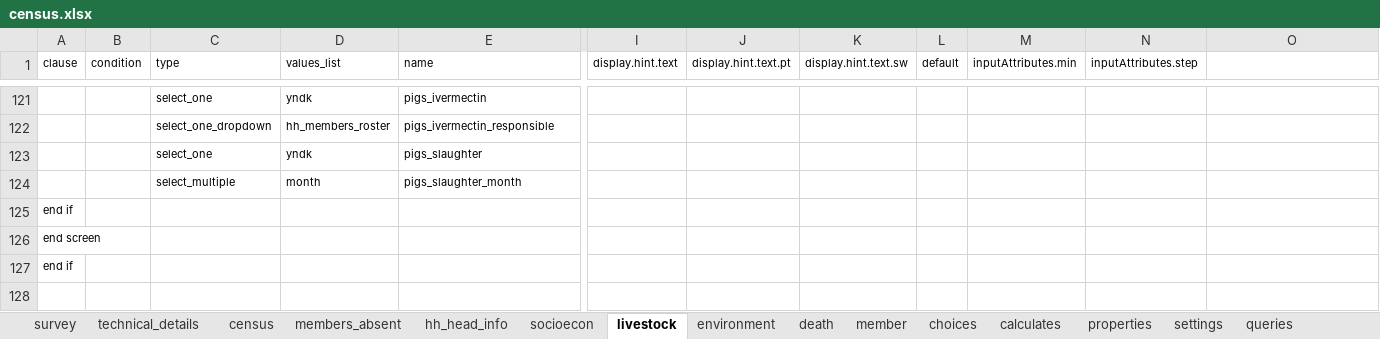
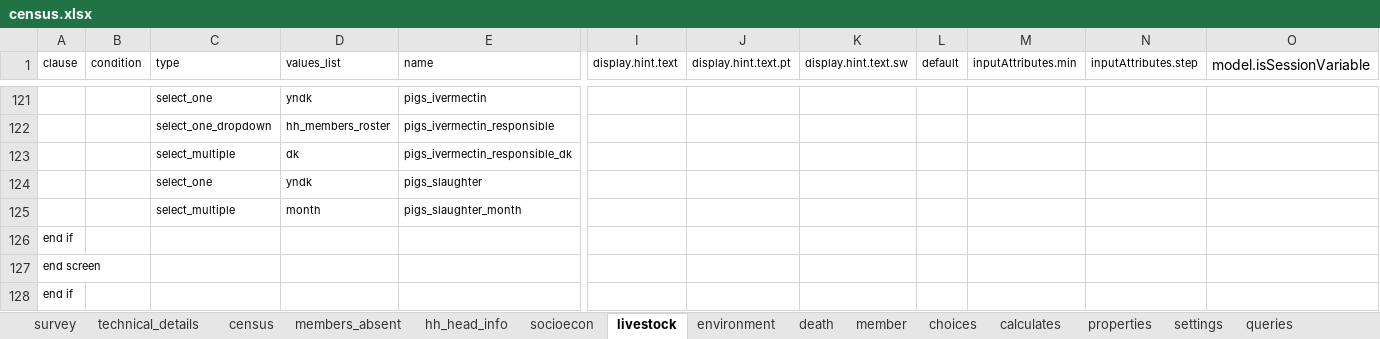
Before and after one commit to linl33/bohemia, an Excel workbook: odkx/forms/census.xlsx, sheet livestock, drawn as a sheet; only a part is shown, gaps mark what is left out; values as stored, in another font and other column widths than the file's, no borders; rows hold the shown columns only; the diff names each change by its address in the sheet, - before the commit and + after, or states it on an @@ line.

```diff
--- a/odkx/forms/census.xlsx (sheet livestock)
+++ b/odkx/forms/census.xlsx (sheet livestock)
-O1: (empty)
+O1: model.isSessionVariable
+row 123:  |  | select_multiple | dk | pigs_ivermectin_responsible_dk
```
Also changed, not shown: sheet census, sheet choices, sheet hh_head_info, odkx/forms/hh_geo_location.xlsx, odkx/forms/hh_member_questions.xlsx, 7 other files.
